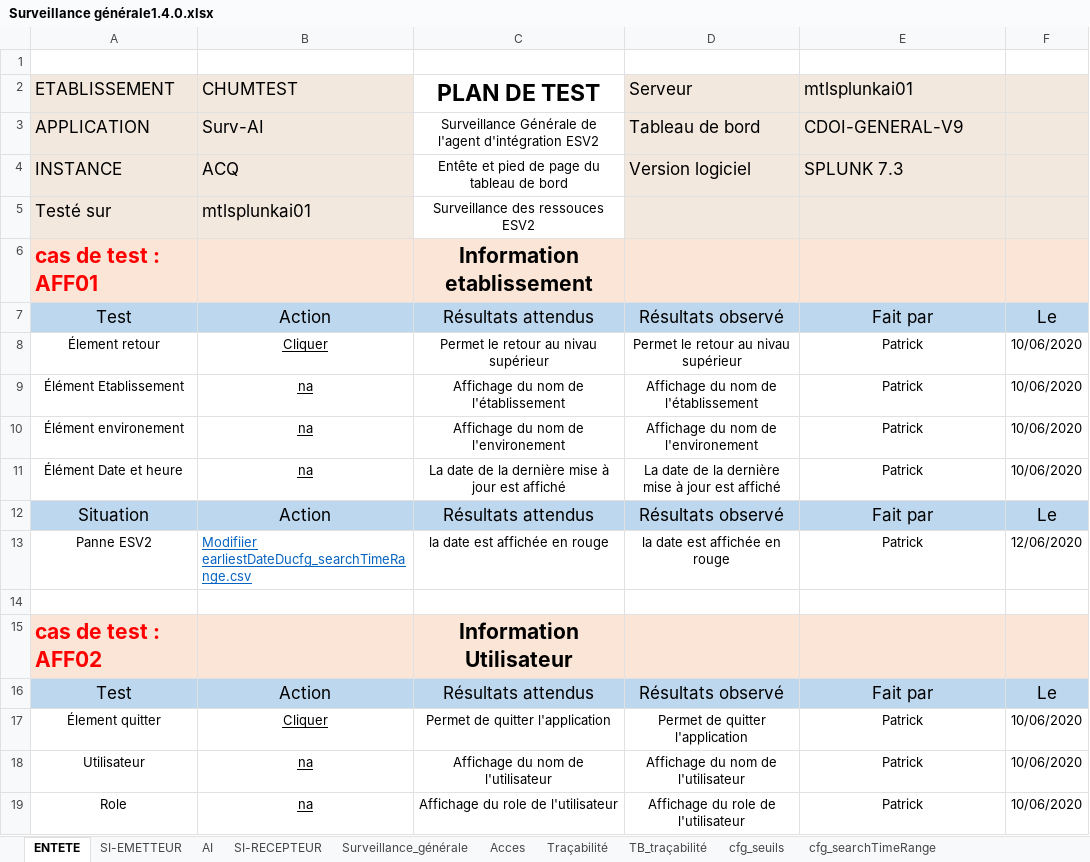
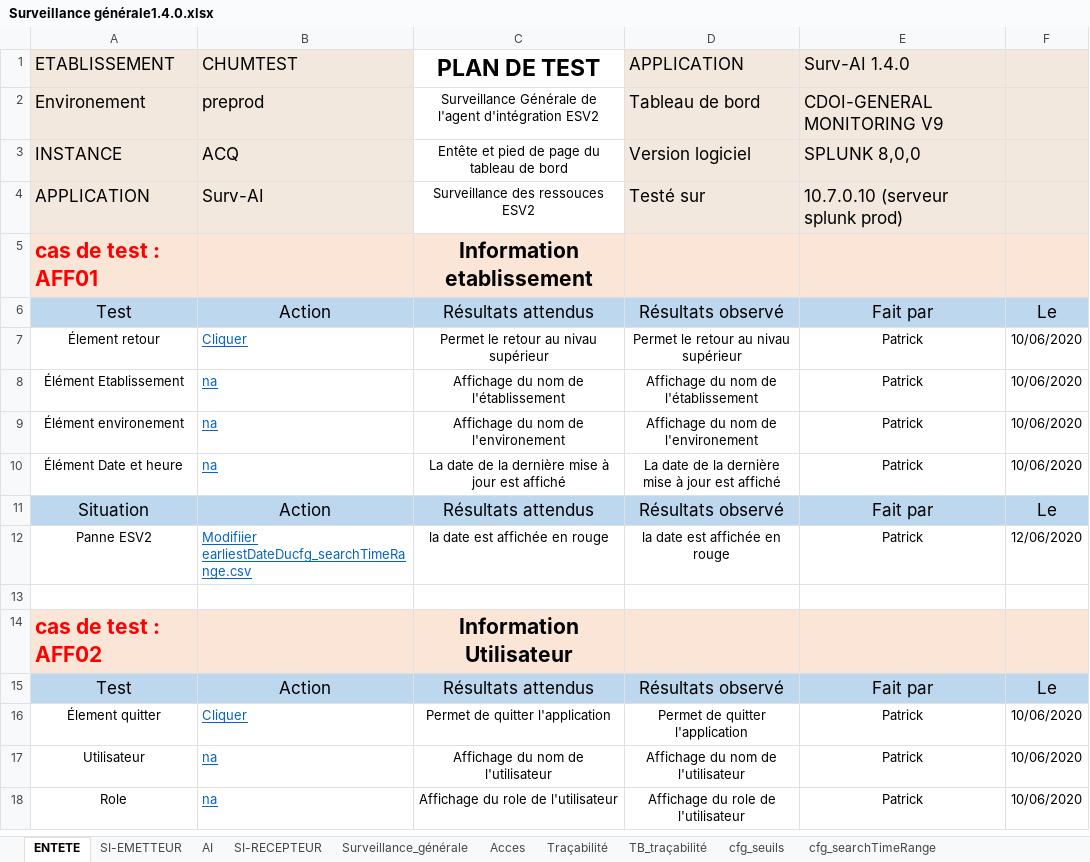
Before and after one commit to COISplunk/Surveillance, an Excel workbook: Surveillance générale1.4.0.xlsx, sheet ENTETE, drawn as a sheet; values as stored, in another font and other column widths than the file's, no borders; removed rows and columns are numbered as before the commit, all else as after; the diff names each change by its address in the sheet, - before the commit and + after, or states it on an @@ line.

Commit message:
Update Surveillance générale1.4.0.xlsx

```diff
--- a/Surveillance générale1.4.0.xlsx (sheet ENTETE)
+++ b/Surveillance générale1.4.0.xlsx (sheet ENTETE)
-row 1: (empty)
-D1: Serveur
+D1: APPLICATION
-E1: mtlsplunkai01
+E1: Surv-AI 1.4.0
-row 3: APPLICATION | Surv-AI | Surveillance Générale de l'agent d'intégration ESV2 | Tableau de bord | CDOI-GENERAL-V9
+row 2: Environement | preprod | Surveillance Générale de l'agent d'intégration ESV2 | Tableau de bord | CDOI-GENERAL MONITORING V9
-E3 (Surv-AI 1.4.0): SPLUNK 7.3
+E3 (Surv-AI 1.4.0): SPLUNK 8,0,0
-row 5: Testé sur | mtlsplunkai01 | Surveillance des ressouces ESV2
+row 4: APPLICATION | Surv-AI | Surveillance des ressouces ESV2 | Testé sur | 10.7.0.10 (serveur splunk prod)
@@ B7:B10 text colour: black → #0563C1, alignment: center → left @@
@@ B16:B18 text colour: black → #0563C1, alignment: center → left @@
```
Also changed, not shown: sheet TB_traçabilité, sheet Acces, sheet Traçabilité, sheet SI-EMETTEUR, sheet Surveillance_générale, sheet SI-RECEPTEUR, formulas that keep their value, hidden cells.
